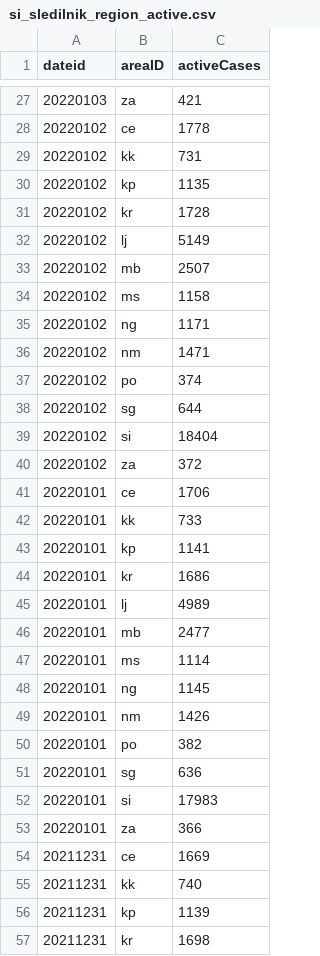
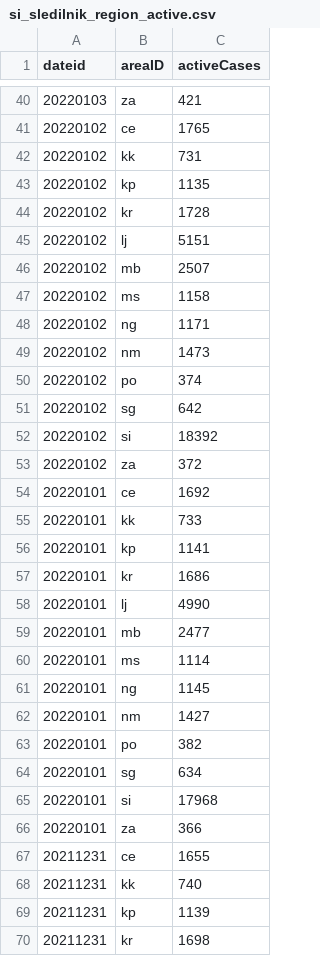
Before and after one commit to RegionMeter/RM_covid19, a CSV file: src/si_sledilnik_region_active.csv, drawn as a sheet; only a part is shown, gaps mark what is left out; the diff covers the shown part only.

```diff
--- a/src/si_sledilnik_region_active.csv
+++ b/src/si_sledilnik_region_active.csv
@@ -27,3 +40,3 @@ dateid,areaID,activeCases
 20220103,za,421
-20220102,ce,1778
+20220102,ce,1765
 20220102,kk,731
@@ -31,3 +44,3 @@ dateid,areaID,activeCases
 20220102,kr,1728
-20220102,lj,5149
+20220102,lj,5151
 20220102,mb,2507
@@ -35,8 +48,8 @@ dateid,areaID,activeCases
 20220102,ng,1171
-20220102,nm,1471
+20220102,nm,1473
 20220102,po,374
-20220102,sg,644
-20220102,si,18404
+20220102,sg,642
+20220102,si,18392
 20220102,za,372
-20220101,ce,1706
+20220101,ce,1692
 20220101,kk,733
@@ -44,3 +57,3 @@ dateid,areaID,activeCases
 20220101,kr,1686
-20220101,lj,4989
+20220101,lj,4990
 20220101,mb,2477
@@ -48,8 +61,8 @@ dateid,areaID,activeCases
 20220101,ng,1145
-20220101,nm,1426
+20220101,nm,1427
 20220101,po,382
-20220101,sg,636
-20220101,si,17983
+20220101,sg,634
+20220101,si,17968
 20220101,za,366
-20211231,ce,1669
+20211231,ce,1655
 20211231,kk,740
```
Also changed, not shown: 13 added rows and 24 edited cells elsewhere in this file, src/si_sledilnik_deceased.csv, src/si_sledilnik_region_confirmed.csv.
